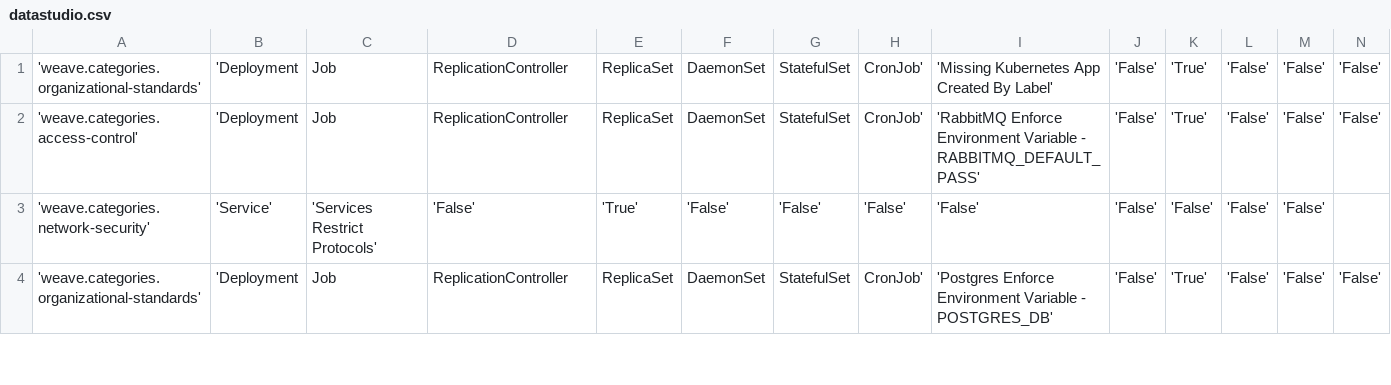
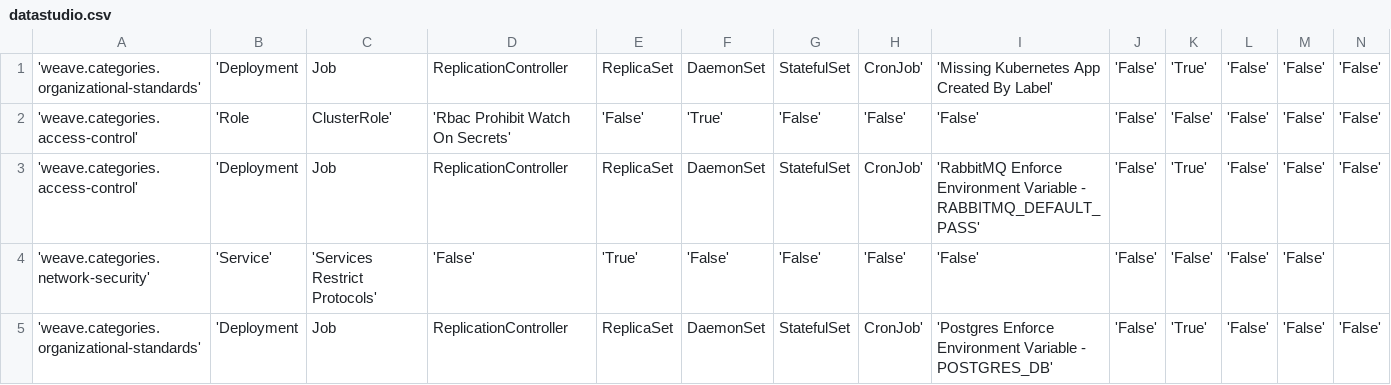
Before and after one commit to weaveworks/policy-library, a CSV file: policies/datastudio.csv, drawn as a sheet; only a part is shown; rows hold the shown columns only; the diff covers the shown part only; the diff names each change by its address in the sheet, - before the commit and + after, or states it on an @@ line.

Commit message:
Added good practices rbac secrets (#31)
* created good practices folder with added prohibit verbs on secrets policies

* added good practices readme and rbac secrets kustomization

* fixing README.md

* added policy for blocking wildcards on policy rules

* added ControllerProhibitNamespace policy to rbac secret good practices

* add auto-generated policies doc

* avoid clashing policyrules policies

* add auto-generated policies doc

* add scenario for custom policy library too

* removed standard block from bestpractices policies

* moved to docs directory

* added policy and test for rbac policies

* aligning to rego policy test

* added target to policies per review comment

* Update Policies CRDs REGO code

* added test for valid scenarios and better names for policies added

* add auto-generated policies doc

* add auto-generated datastudio csv

* Update Policies CRDs REGO code

---------

Co-authored-by: github-actions <github-actions@github.com>

```diff
--- a/policies/datastudio.csv
+++ b/policies/datastudio.csv
+row 2: 'weave.categories.access-control' | 'Role | ClusterRole' | 'Rbac Prohibit Watch On Secrets' | 'False' | 'True' | 'False' | 'False' | 'False' | 'False' | 'False' | 'False' | 'False' | 'False'
```
Also changed, not shown: 4 added rows and 12 edited cells elsewhere in this file, 26 other files.
